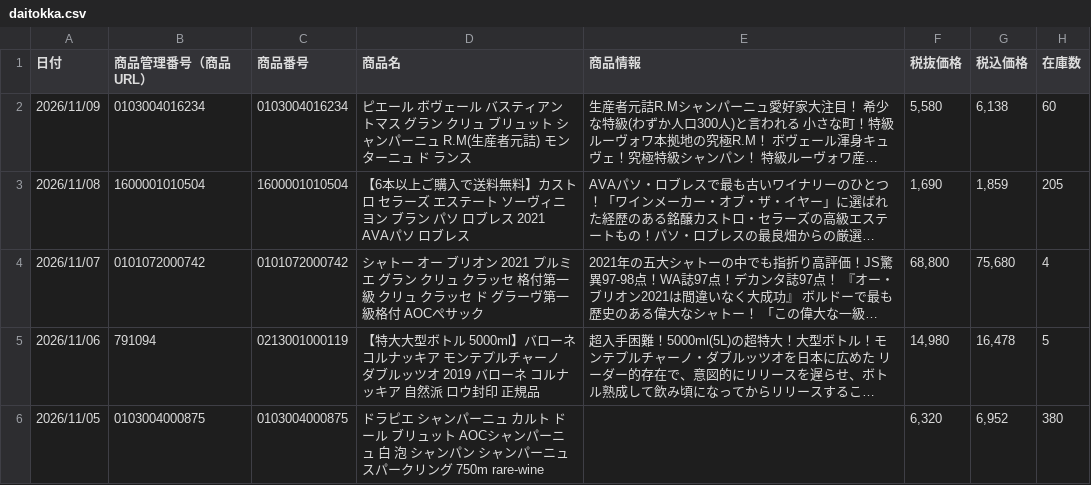
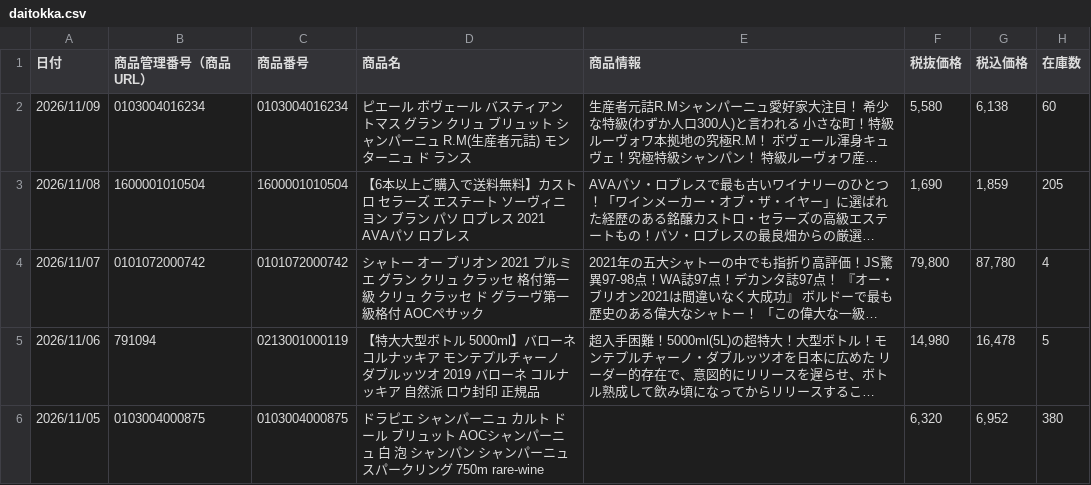
Before and after one commit to kiyonakatsuji-del/daitokka-data, a CSV file: daitokka.csv, drawn as a sheet; only a part is shown; long unchanged cells end in …; the diff names each change by its address in the sheet, - before the commit and + after, or states it on an @@ line.

Commit message:
大特価データ更新 2026-11-08 08:38:46

```diff
--- a/daitokka.csv
+++ b/daitokka.csv
-F4 (税抜価格): 68,800
+F4 (税抜価格): 79,800
-G4 (税込価格): 75,680
+G4 (税込価格): 87,780
```
